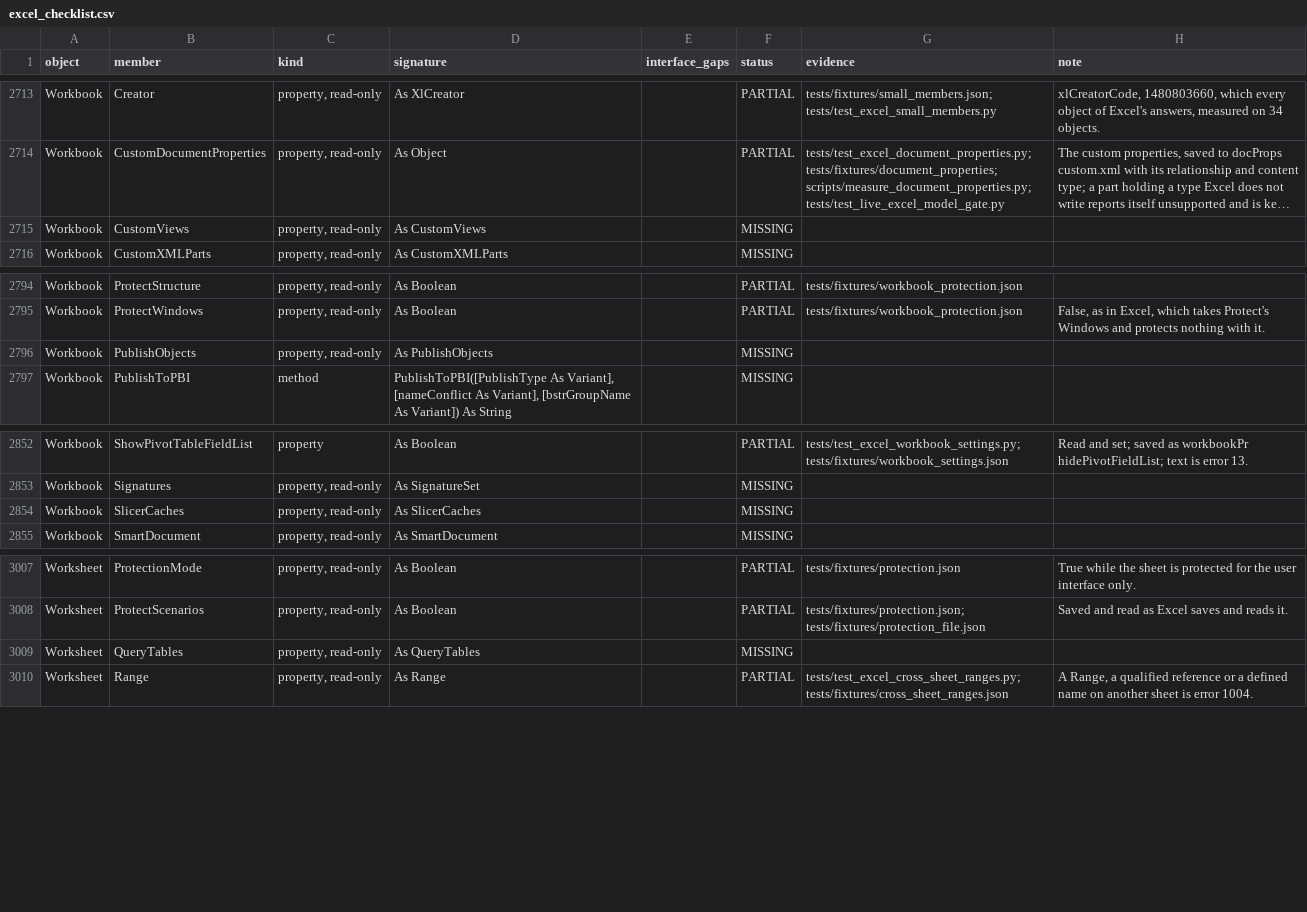
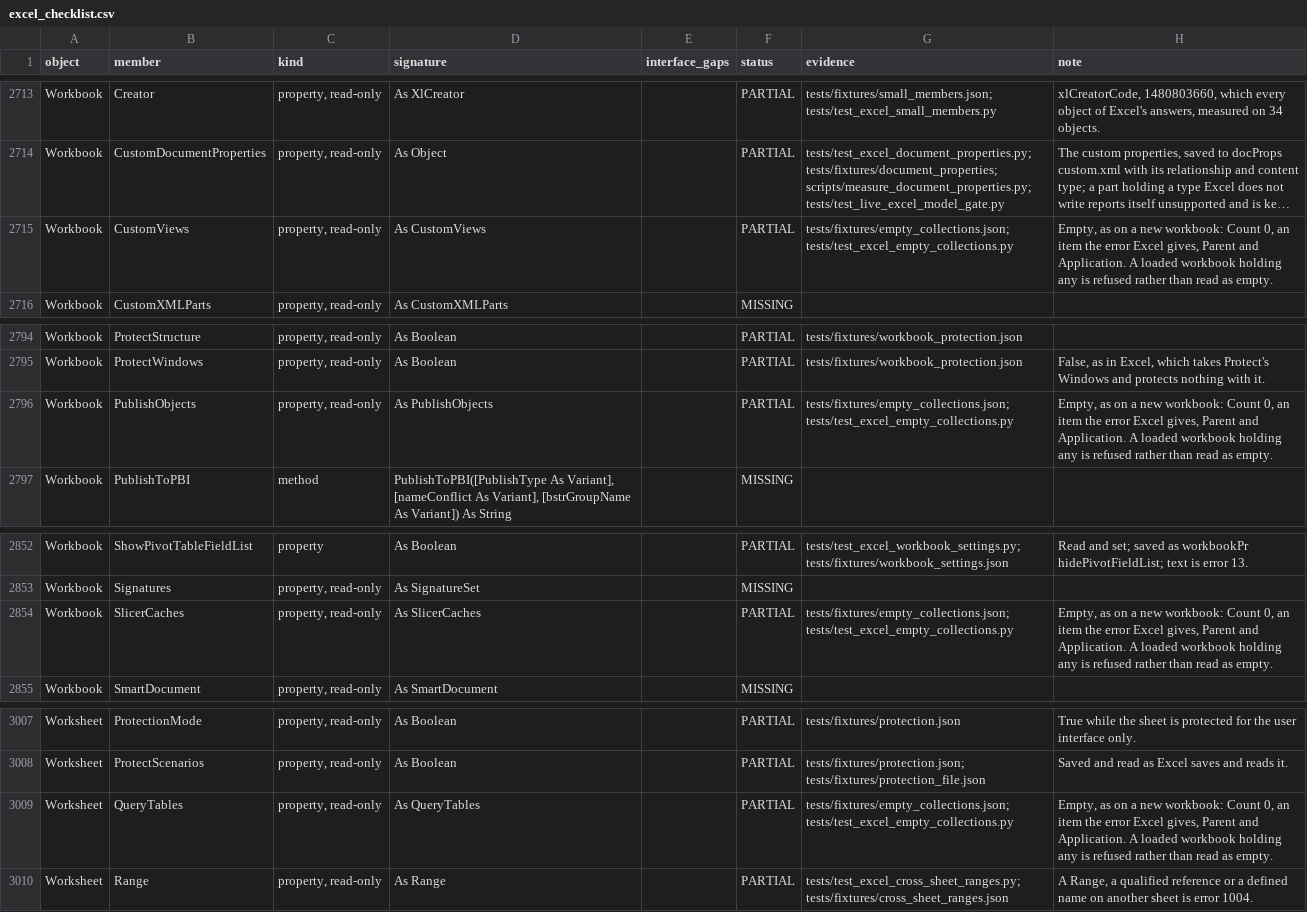
Before and after one commit to WilliamSmithEdward/pyOpenVBA, a CSV file: docs/excel_checklist.csv, drawn as a sheet; only a part is shown, gaps mark what is left out; long unchanged cells end in …; the diff covers the shown part only; the diff names each change by its address in the sheet, - before the commit and + after, or states it on an @@ line.

Commit message:
Add the collections a new workbook holds nothing in (#404)
Adds 12 collections the model holds nothing in, as a new workbook has them. They are QueryTables, OLEObjects and NamedSheetViews on Worksheet; XmlMaps, XmlNamespaces, CustomViews, PublishObjects, SlicerCaches, Charts, Excel4MacroSheets and Excel4IntlMacroSheets on Workbook; and Application.Charts. The new code is in `_empty_collections.py`.

`tests/fixtures/empty_collections.json` reads each one's TypeName, Count, Item by number and by name, Parent, Application and default member on a new workbook.

- Each counts 0. Item raises the error Excel gives, which differs by collection and by key: 9 for most, 1004 for OLEObjects, 5 for CustomViews, 1004 for PublishObjects by name, 5 for SlicerCaches by name, and 438 for NamedSheetViews, which has no Item.
- The chart and macro sheet collections are Sheets objects whose Parent is the workbook. NamedSheetViews is a NamedSheetViewCollection.
- To stay honest about loaded files, the loader records the relationship types a workbook and each sheet came with, plus markers for oleObjects, webPublishItems, customWorkbookViews and webPublishObjects. A collection whose kind of part is present reports "not implemented" rather than empty. A test covers that. Chart sheets and Excel 4 macro sheets already stop a workbook from loading.

The whole test suite (55851 passed), the checklist test and pyright on the changed source and test files pass locally.

```diff
--- a/docs/excel_checklist.csv
+++ b/docs/excel_checklist.csv
-F2715 (status): MISSING
+F2715 (status): PARTIAL
-G2715 (evidence): (empty)
+G2715 (evidence): tests/fixtures/empty_collections.json; tests/test_excel_empty_collections.py
-H2715 (note): (empty)
+H2715 (note): Empty, as on a new workbook: Count 0, an item the error Excel gives, Parent and Application. A loaded workbook holding any is refused rather than read as empty.
-F2796 (status): MISSING
+F2796 (status): PARTIAL
-G2796 (evidence): (empty)
+G2796 (evidence): tests/fixtures/empty_collections.json; tests/test_excel_empty_collections.py
-H2796 (note): (empty)
+H2796 (note): Empty, as on a new workbook: Count 0, an item the error Excel gives, Parent and Application. A loaded workbook holding any is refused rather than read as empty.
-F2854 (status): MISSING
+F2854 (status): PARTIAL
-G2854 (evidence): (empty)
+G2854 (evidence): tests/fixtures/empty_collections.json; tests/test_excel_empty_collections.py
-H2854 (note): (empty)
+H2854 (note): Empty, as on a new workbook: Count 0, an item the error Excel gives, Parent and Application. A loaded workbook holding any is refused rather than read as empty.
-F3009 (status): MISSING
+F3009 (status): PARTIAL
-G3009 (evidence): (empty)
+G3009 (evidence): tests/fixtures/empty_collections.json; tests/test_excel_empty_collections.py
-H3009 (note): (empty)
+H3009 (note): Empty, as on a new workbook: Count 0, an item the error Excel gives, Parent and Application. A loaded workbook holding any is refused rather than read as empty.
```
Also changed, not shown: 24 edited cells elsewhere in this file, 7 other files.
